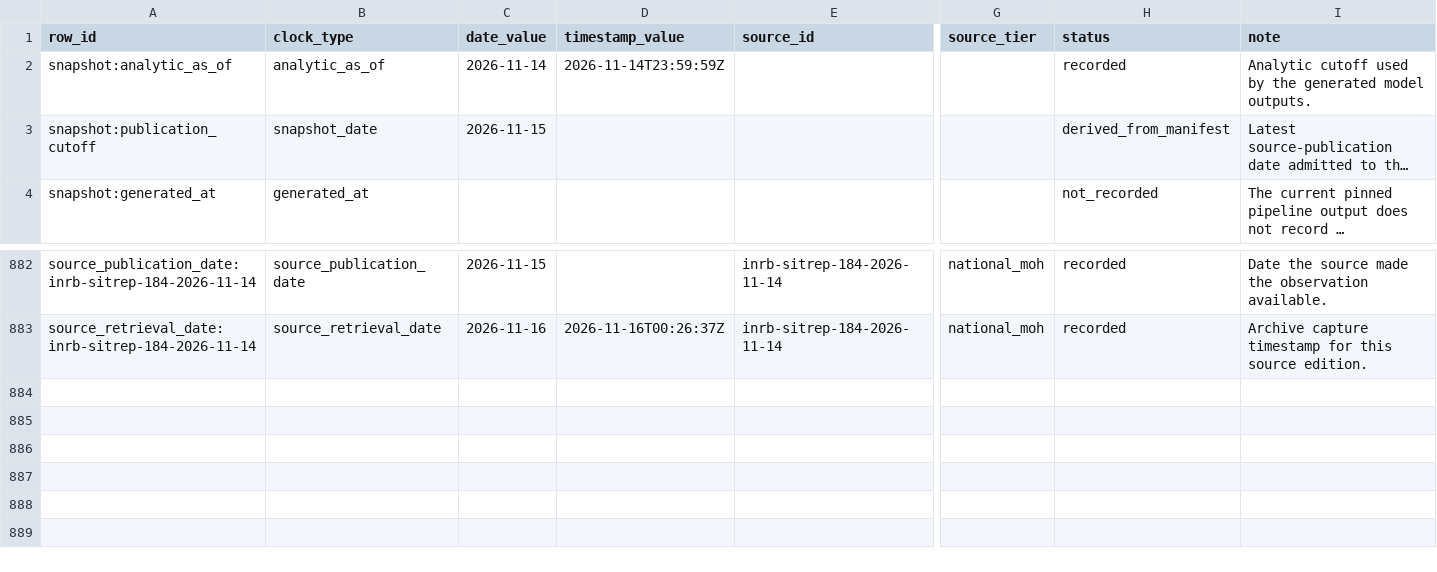
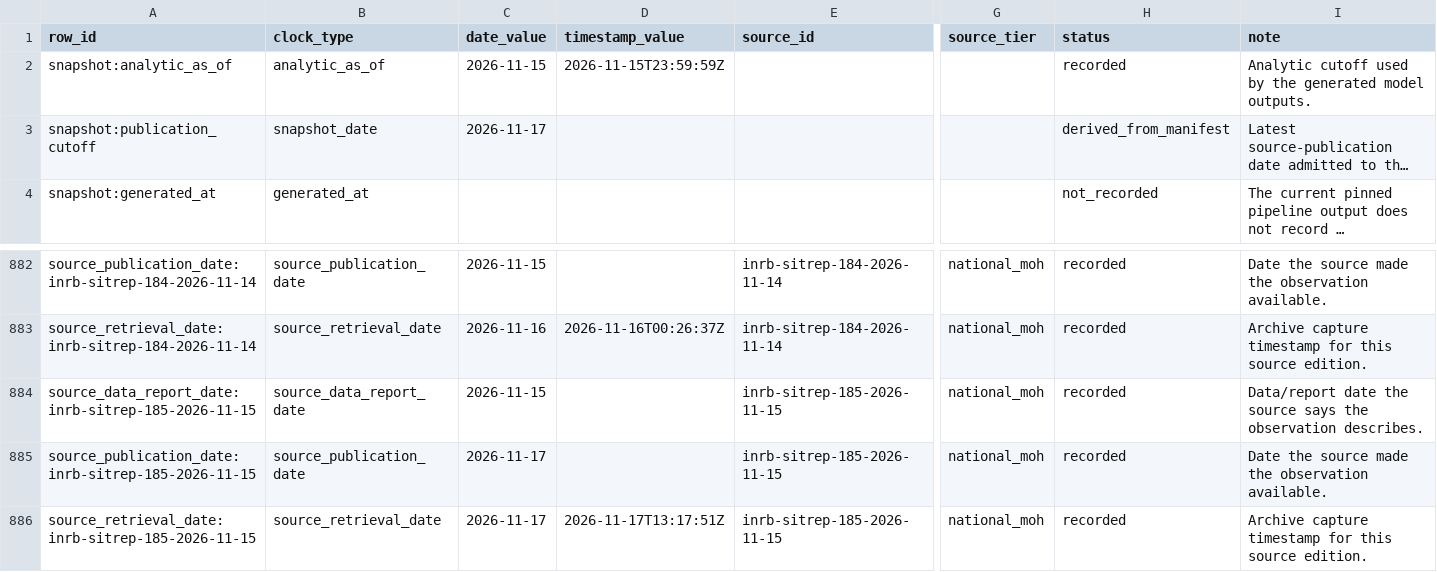
Before and after one commit to ArcedeDev/bdbv-2026-lovs, a CSV file: deliverables/public-health-dataset/snapshot_clocks.csv, drawn as a sheet; only a part is shown, gaps mark what is left out; long unchanged cells end in …; rows hold the shown columns only; the diff names each change by its address in the sheet, - before the commit and + after, or states it on an @@ line.

```diff
--- a/deliverables/public-health-dataset/snapshot_clocks.csv
+++ b/deliverables/public-health-dataset/snapshot_clocks.csv
-C2 (date_value): 2026-11-14
+C2 (date_value): 2026-11-15
-D2 (timestamp_value): 2026-11-14T23:59:59Z
+D2 (timestamp_value): 2026-11-15T23:59:59Z
-C3 (date_value): 2026-11-15
+C3 (date_value): 2026-11-17
+row 884: source_data_report_date:inrb-sitrep-185-2026-11-15 | source_data_report_date | 2026-11-15 |  | inrb-sitrep-185-2026-11-15 | national_moh | recorded | Data/report date the source says the observation describes.
+row 885: source_publication_date:inrb-sitrep-185-2026-11-15 | source_publication_date | 2026-11-17 |  | inrb-sitrep-185-2026-11-15 | national_moh | recorded | Date the source made the observation available.
+row 886: source_retrieval_date:inrb-sitrep-185-2026-11-15 | source_retrieval_date | 2026-11-17 | 2026-11-17T13:17:51Z | inrb-sitrep-185-2026-11-15 | national_moh | recorded | Archive capture timestamp for this source edition.
```
Also changed, not shown: deliverables/public-health-dataset/analysis_dependency_audit.csv, deliverables/public-health-dataset/model_outputs.csv, 45 other files.
